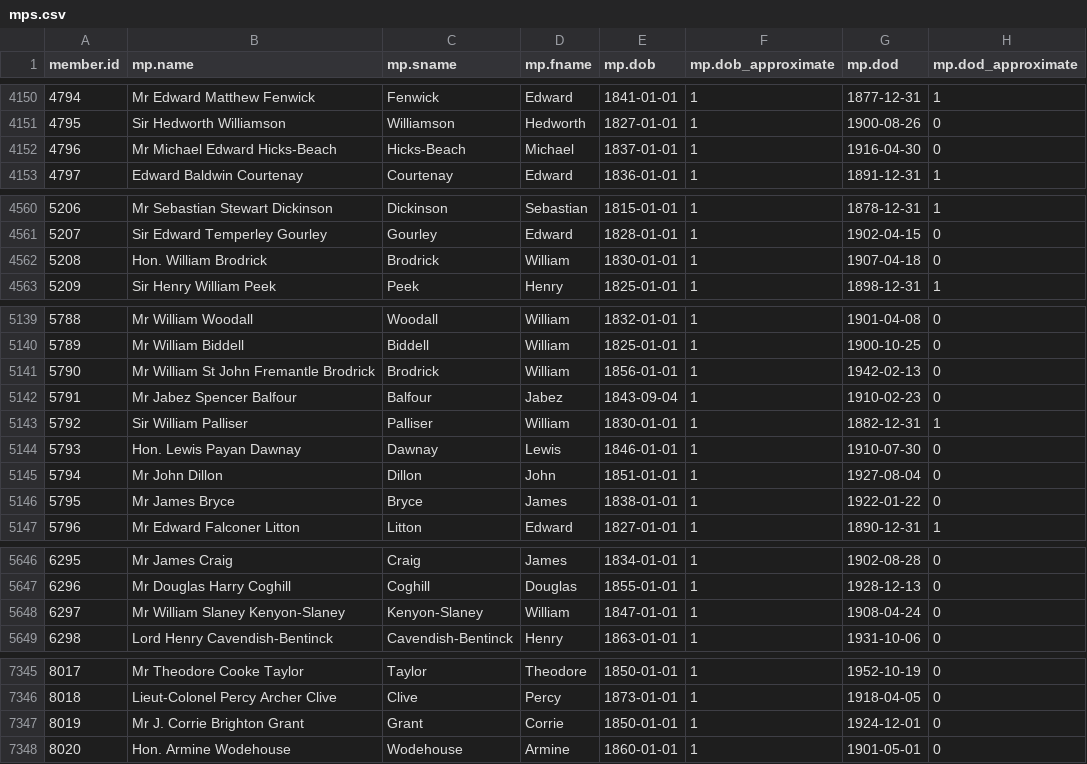
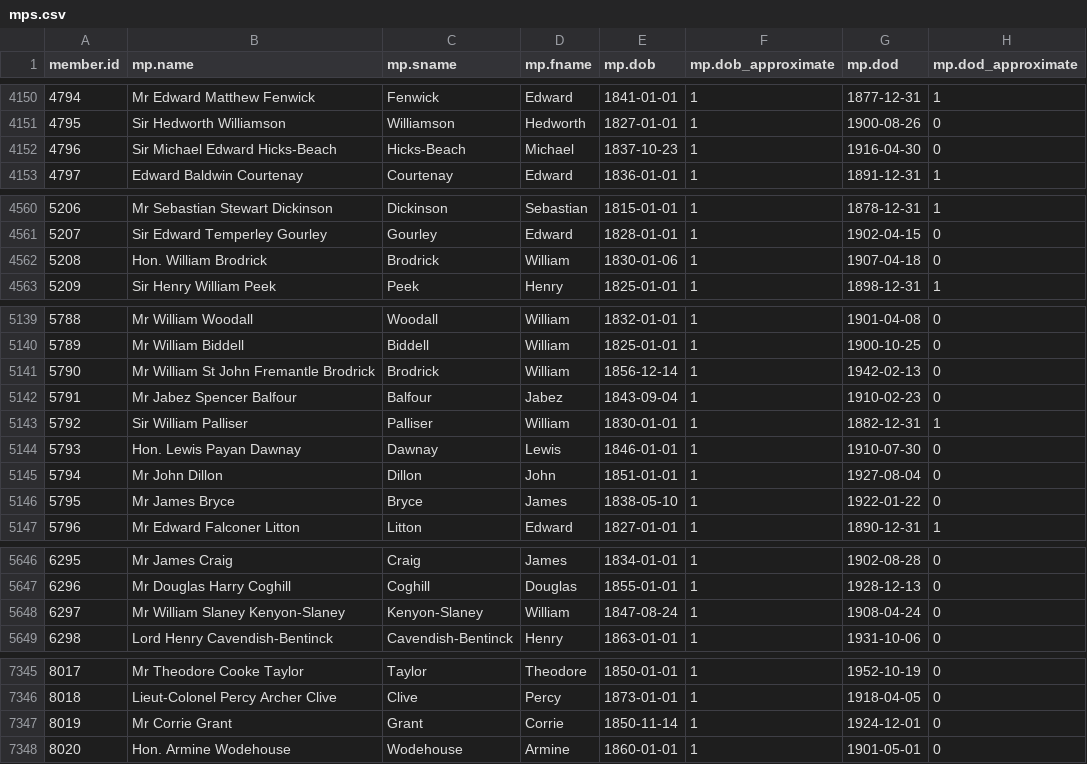
Before and after one commit to stephbuon/hansard-speakers, a CSV file: data/mps.csv, drawn as a sheet; only a part is shown, gaps mark what is left out; the diff covers the shown part only.

```diff
--- a/data/mps.csv
+++ b/data/mps.csv
@@ -4151,3 +4151,3 @@ member.id,mp.name,mp.sname,mp.fname,mp.dob,mp.dob_approximate,mp.dod,mp.dod_appr
 4795,Sir Hedworth Williamson,Williamson,Hedworth,1827-01-01,1,1900-08-26,0
-4796,Mr Michael Edward Hicks-Beach,Hicks-Beach,Michael,1837-01-01,1,1916-04-30,0
+4796,Sir Michael Edward Hicks-Beach,Hicks-Beach,Michael,1837-10-23,1,1916-04-30,0
 4797,Edward Baldwin Courtenay,Courtenay,Edward,1836-01-01,1,1891-12-31,1
@@ -4561,3 +4561,3 @@ member.id,mp.name,mp.sname,mp.fname,mp.dob,mp.dob_approximate,mp.dod,mp.dod_appr
 5207,Sir Edward Temperley Gourley,Gourley,Edward,1828-01-01,1,1902-04-15,0
-5208,Hon. William Brodrick,Brodrick,William,1830-01-01,1,1907-04-18,0
+5208,Hon. William Brodrick,Brodrick,William,1830-01-06,1,1907-04-18,0
 5209,Sir Henry William Peek,Peek,Henry,1825-01-01,1,1898-12-31,1
@@ -5140,3 +5140,3 @@ member.id,mp.name,mp.sname,mp.fname,mp.dob,mp.dob_approximate,mp.dod,mp.dod_appr
 5789,Mr William Biddell,Biddell,William,1825-01-01,1,1900-10-25,0
-5790,Mr William St John Fremantle Brodrick,Brodrick,William,1856-01-01,1,1942-02-13,0
+5790,Mr William St John Fremantle Brodrick,Brodrick,William,1856-12-14,1,1942-02-13,0
 5791,Mr Jabez Spencer Balfour,Balfour,Jabez,1843-09-04,1,1910-02-23,0
@@ -5145,3 +5145,3 @@ member.id,mp.name,mp.sname,mp.fname,mp.dob,mp.dob_approximate,mp.dod,mp.dod_appr
 5794,Mr John Dillon,Dillon,John,1851-01-01,1,1927-08-04,0
-5795,Mr James Bryce,Bryce,James,1838-01-01,1,1922-01-22,0
+5795,Mr James Bryce,Bryce,James,1838-05-10,1,1922-01-22,0
 5796,Mr Edward Falconer Litton,Litton,Edward,1827-01-01,1,1890-12-31,1
@@ -5647,3 +5647,3 @@ member.id,mp.name,mp.sname,mp.fname,mp.dob,mp.dob_approximate,mp.dod,mp.dod_appr
 6296,Mr Douglas Harry Coghill,Coghill,Douglas,1855-01-01,1,1928-12-13,0
-6297,Mr William Slaney Kenyon-Slaney,Kenyon-Slaney,William,1847-01-01,1,1908-04-24,0
+6297,Mr William Slaney Kenyon-Slaney,Kenyon-Slaney,William,1847-08-24,1,1908-04-24,0
 6298,Lord Henry Cavendish-Bentinck,Cavendish-Bentinck,Henry,1863-01-01,1,1931-10-06,0
@@ -7346,3 +7346,3 @@ member.id,mp.name,mp.sname,mp.fname,mp.dob,mp.dob_approximate,mp.dod,mp.dod_appr
 8018,Lieut-Colonel Percy Archer Clive,Clive,Percy,1873-01-01,1,1918-04-05,0
-8019,Mr J. Corrie Brighton Grant,Grant,Corrie,1850-01-01,1,1924-12-01,0
+8019,Mr Corrie Grant,Grant,Corrie,1850-11-14,1,1924-12-01,0
 8020,Hon. Armine Wodehouse,Wodehouse,Armine,1860-01-01,1,1901-05-01,0
```
Also changed, not shown: 1 removed row and 11 edited cells elsewhere in this file.
